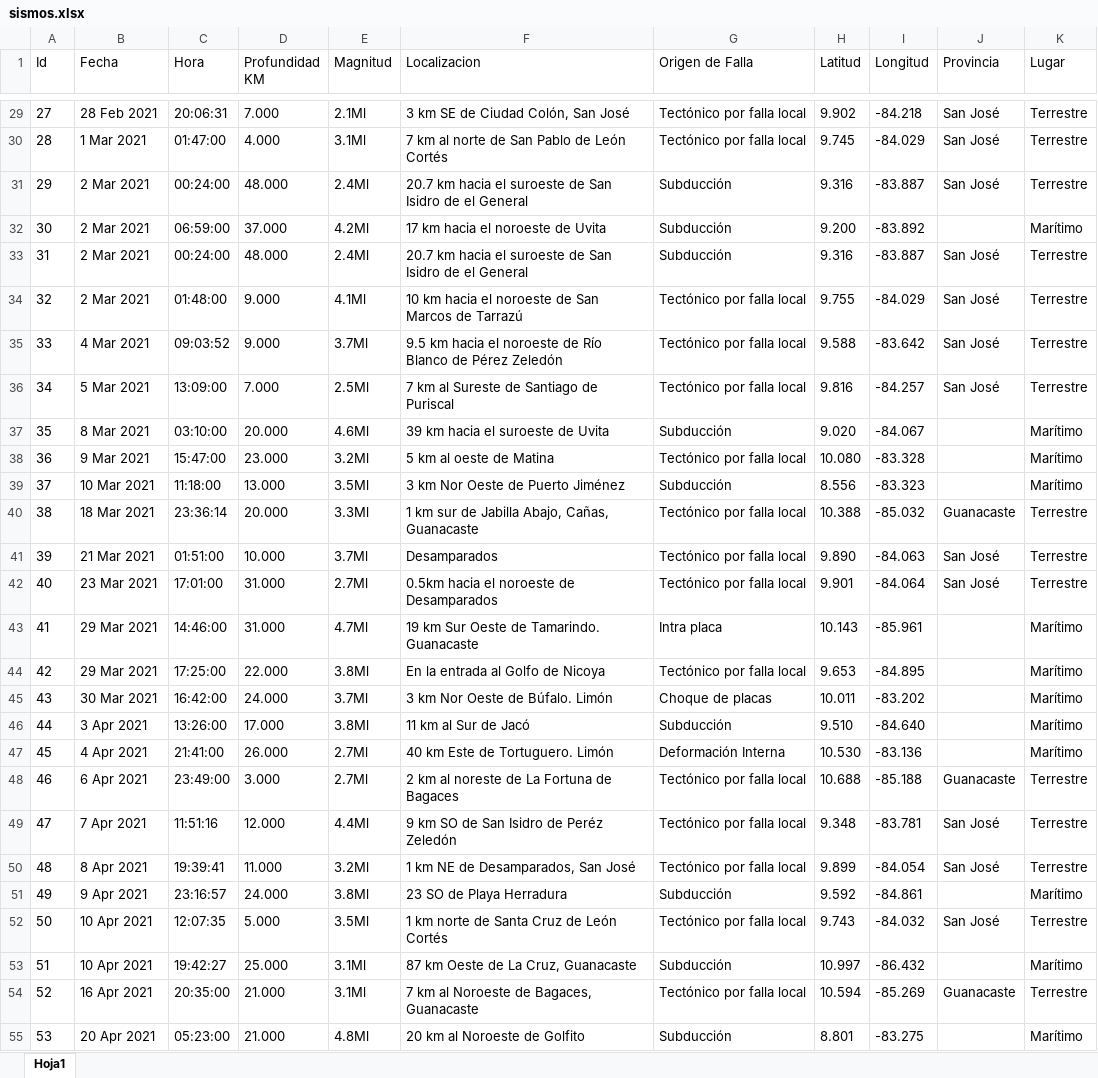
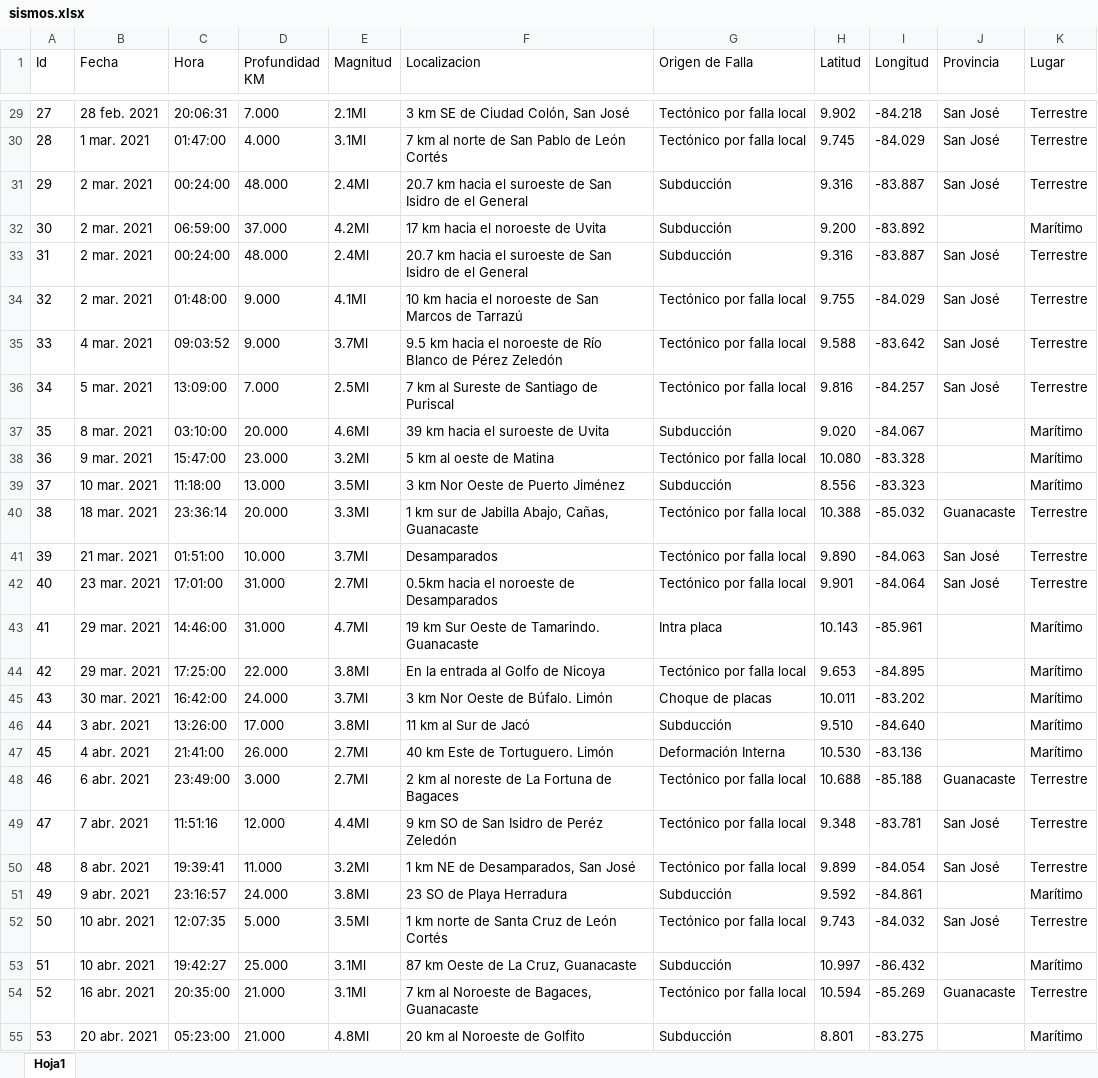
Before and after one commit to TheCsarbeat/Proyecto-1-POO, an Excel workbook: src/files/sismos.xlsx, sheet Hoja1, drawn as a sheet; only a part is shown, gaps mark what is left out; values as stored, in another font and other column widths than the file's, no borders; the diff covers the shown part only; the diff names each change by its address in the sheet, - before the commit and + after, or states it on an @@ line.

```diff
--- a/src/files/sismos.xlsx (sheet Hoja1)
+++ b/src/files/sismos.xlsx (sheet Hoja1)
-B29 (Fecha): 28 Feb 2021
+B29 (Fecha): 28 feb. 2021
-B30 (Fecha): 1 Mar 2021
+B30 (Fecha): 1 mar. 2021
-B31:B34 (Fecha): 2 Mar 2021
+B31:B34 (Fecha): 2 mar. 2021
-B35 (Fecha): 4 Mar 2021
+B35 (Fecha): 4 mar. 2021
-B36 (Fecha): 5 Mar 2021
+B36 (Fecha): 5 mar. 2021
-B37 (Fecha): 8 Mar 2021
+B37 (Fecha): 8 mar. 2021
-B38 (Fecha): 9 Mar 2021
+B38 (Fecha): 9 mar. 2021
-B39 (Fecha): 10 Mar 2021
+B39 (Fecha): 10 mar. 2021
-B40 (Fecha): 18 Mar 2021
+B40 (Fecha): 18 mar. 2021
-B41 (Fecha): 21 Mar 2021
+B41 (Fecha): 21 mar. 2021
-B42 (Fecha): 23 Mar 2021
+B42 (Fecha): 23 mar. 2021
-B43:B44 (Fecha): 29 Mar 2021
+B43:B44 (Fecha): 29 mar. 2021
-B45 (Fecha): 30 Mar 2021
+B45 (Fecha): 30 mar. 2021
-B46 (Fecha): 3 Apr 2021
+B46 (Fecha): 3 abr. 2021
-B47 (Fecha): 4 Apr 2021
+B47 (Fecha): 4 abr. 2021
-B48 (Fecha): 6 Apr 2021
+B48 (Fecha): 6 abr. 2021
-B49 (Fecha): 7 Apr 2021
+B49 (Fecha): 7 abr. 2021
-B50 (Fecha): 8 Apr 2021
+B50 (Fecha): 8 abr. 2021
-B51 (Fecha): 9 Apr 2021
+B51 (Fecha): 9 abr. 2021
-B52:B53 (Fecha): 10 Apr 2021
+B52:B53 (Fecha): 10 abr. 2021
-B54 (Fecha): 16 Apr 2021
+B54 (Fecha): 16 abr. 2021
-B55 (Fecha): 20 Apr 2021
+B55 (Fecha): 20 abr. 2021
```
Also changed, not shown: 8 added rows, 1 removed row, 95 edited cells and row numbers in column A elsewhere in this sheet, build/classes/files/asociados.xlsx, build/classes/files/sismos.xlsx, 35 other files.
